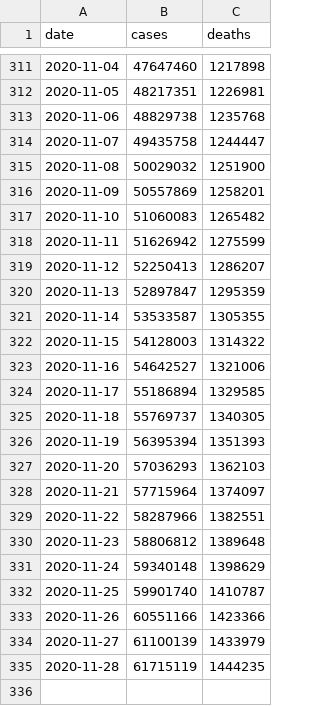
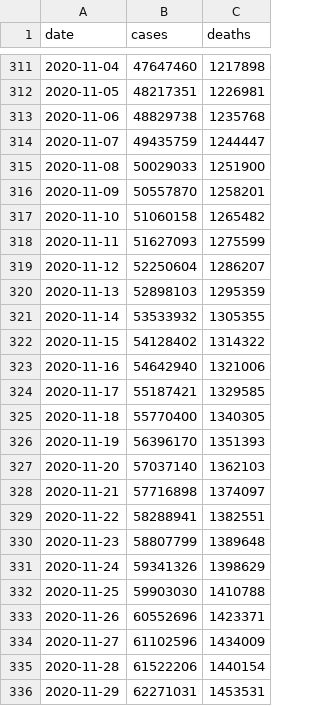
Before and after one commit to covid-open-data/xform-casecount-ecdc, a CSV file: output/global.csv, drawn as a sheet; only a part is shown, gaps mark what is left out.

```diff
--- a/output/global.csv
+++ b/output/global.csv
@@ -313,23 +313,24 @@ date,cases,deaths
 2020-11-06,48829738,1235768
-2020-11-07,49435758,1244447
-2020-11-08,50029032,1251900
-2020-11-09,50557869,1258201
-2020-11-10,51060083,1265482
-2020-11-11,51626942,1275599
-2020-11-12,52250413,1286207
-2020-11-13,52897847,1295359
-2020-11-14,53533587,1305355
-2020-11-15,54128003,1314322
-2020-11-16,54642527,1321006
-2020-11-17,55186894,1329585
-2020-11-18,55769737,1340305
-2020-11-19,56395394,1351393
-2020-11-20,57036293,1362103
-2020-11-21,57715964,1374097
-2020-11-22,58287966,1382551
-2020-11-23,58806812,1389648
-2020-11-24,59340148,1398629
-2020-11-25,59901740,1410787
-2020-11-26,60551166,1423366
-2020-11-27,61100139,1433979
-2020-11-28,61715119,1444235
+2020-11-07,49435759,1244447
+2020-11-08,50029033,1251900
+2020-11-09,50557870,1258201
+2020-11-10,51060158,1265482
+2020-11-11,51627093,1275599
+2020-11-12,52250604,1286207
+2020-11-13,52898103,1295359
+2020-11-14,53533932,1305355
+2020-11-15,54128402,1314322
+2020-11-16,54642940,1321006
+2020-11-17,55187421,1329585
+2020-11-18,55770400,1340305
+2020-11-19,56396170,1351393
+2020-11-20,57037140,1362103
+2020-11-21,57716898,1374097
+2020-11-22,58288941,1382551
+2020-11-23,58807799,1389648
+2020-11-24,59341326,1398629
+2020-11-25,59903030,1410788
+2020-11-26,60552696,1423371
+2020-11-27,61102596,1434009
+2020-11-28,61522206,1440154
+2020-11-29,62271031,1453531
```
Also changed, not shown: output/continents.csv, output/who_regions.csv, 1 other file.
